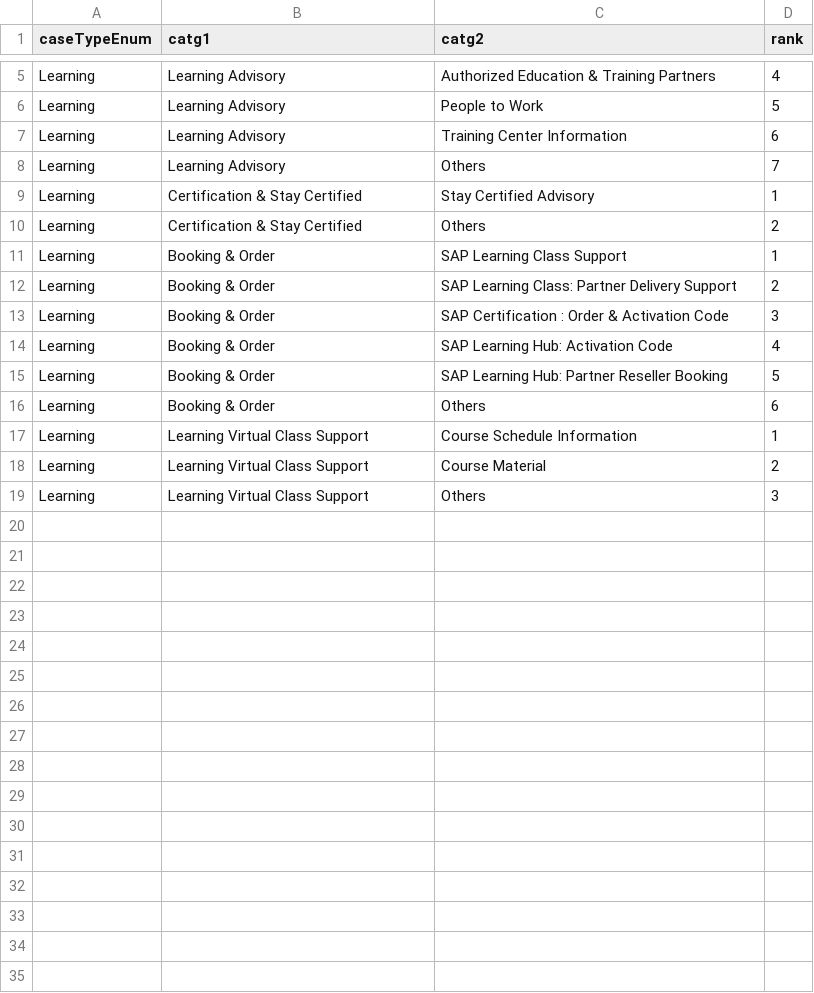
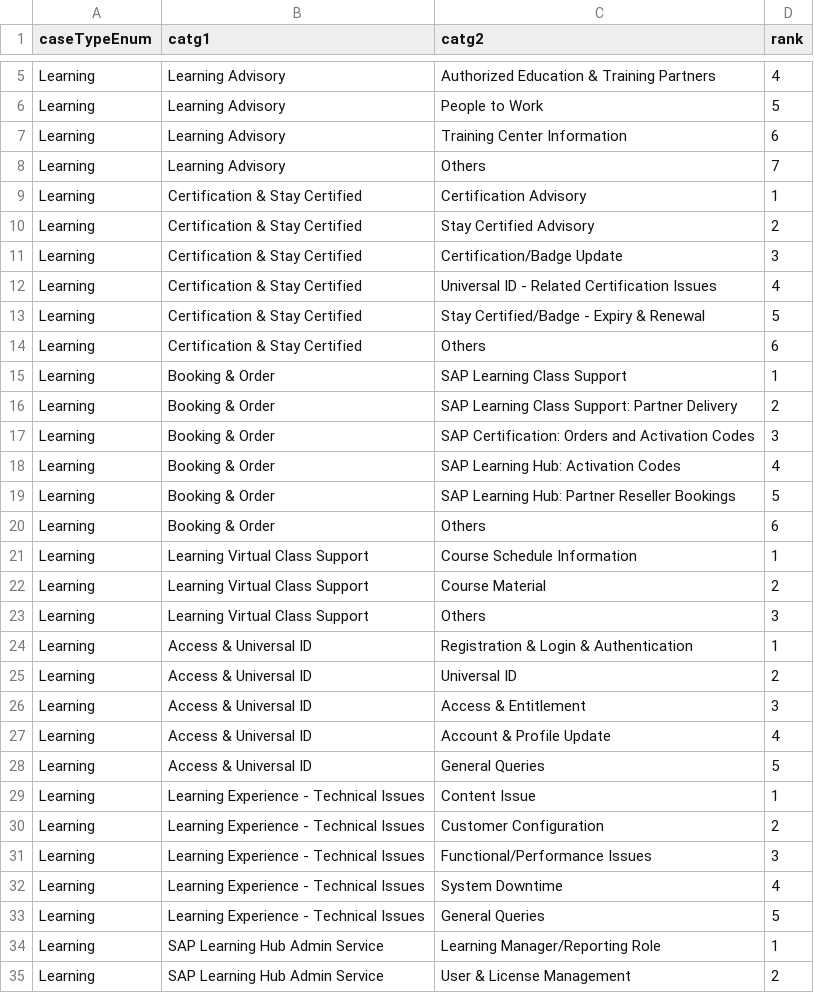
Before and after one commit to sunny13nitk/LSO-Self-Srv, a CSV file: srv/src/main/resources/configCatg/catg2Ranks.csv, drawn as a sheet; only a part is shown, gaps mark what is left out; the diff covers the shown part only.

Commit message:
updated more category level 2 ranking

```diff
--- a/srv/src/main/resources/configCatg/catg2Ranks.csv
+++ b/srv/src/main/resources/configCatg/catg2Ranks.csv
@@ -8,9 +8,13 @@ Learning,Learning Advisory,Training Center Information,6
 Learning,Learning Advisory,Others,7
-Learning,Certification & Stay Certified,Stay Certified Advisory,1
-Learning,Certification & Stay Certified,Others,2
+Learning,Certification & Stay Certified ,Certification Advisory,1
+Learning,Certification & Stay Certified ,Stay Certified Advisory,2
+Learning,Certification & Stay Certified ,Certification/Badge Update,3
+Learning,Certification & Stay Certified ,Universal ID - Related Certification Issues,4
+Learning,Certification & Stay Certified ,Stay Certified/Badge - Expiry & Renewal,5
+Learning,Certification & Stay Certified ,Others,6
 Learning,Booking & Order,SAP Learning Class Support,1
-Learning,Booking & Order,SAP Learning Class: Partner Delivery Support,2
-Learning,Booking & Order,SAP Certification : Order & Activation Code,3
-Learning,Booking & Order,SAP Learning Hub: Activation Code,4
-Learning,Booking & Order,SAP Learning Hub: Partner Reseller Booking,5
+Learning,Booking & Order,SAP Learning Class Support: Partner Delivery,2
+Learning,Booking & Order,SAP Certification: Orders and Activation Codes,3
+Learning,Booking & Order,SAP Learning Hub: Activation Codes,4
+Learning,Booking & Order,SAP Learning Hub: Partner Reseller Bookings,5
 Learning,Booking & Order,Others,6
@@ -19 +23,13 @@ Learning,Learning Virtual Class Support,Course Material,2
 Learning,Learning Virtual Class Support,Others,3
+Learning,Access & Universal ID,Registration & Login & Authentication,1
+Learning,Access & Universal ID,Universal ID,2
+Learning,Access & Universal ID,Access & Entitlement,3
+Learning,Access & Universal ID,Account & Profile Update,4
+Learning,Access & Universal ID,General Queries,5
+Learning,Learning Experience - Technical Issues,Content Issue,1
+Learning,Learning Experience - Technical Issues,Customer Configuration,2
+Learning,Learning Experience - Technical Issues,Functional/Performance Issues,3
+Learning,Learning Experience - Technical Issues,System Downtime,4
+Learning,Learning Experience - Technical Issues,General Queries,5
+Learning,SAP Learning Hub Admin Service,Learning Manager/Reporting Role,1
+Learning,SAP Learning Hub Admin Service,User & License Management,2
```
Also changed, not shown: 22 added rows elsewhere in this file.
